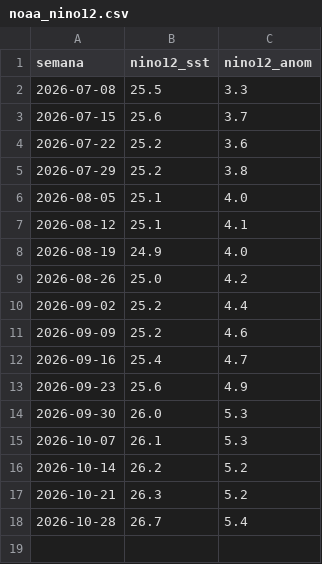
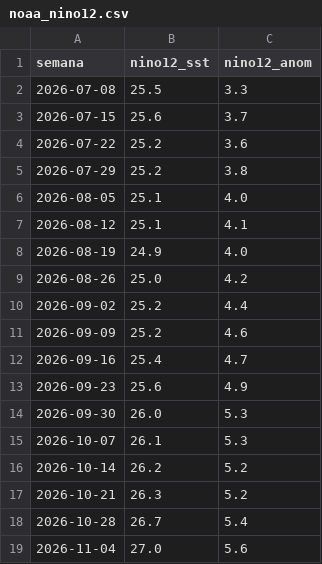
Before and after one commit to rodrigo51200-tech/monitor-fen, a CSV file: historial/noaa_nino12.csv, drawn as a sheet.

```diff
--- a/historial/noaa_nino12.csv
+++ b/historial/noaa_nino12.csv
@@ -18 +18,2 @@
 2026-10-28,26.7,5.4
+2026-11-04,27.0,5.6
```
Also changed, not shown: historial/clima_tiendas.csv, historial/garua_pronostico.csv, 5 other files.
